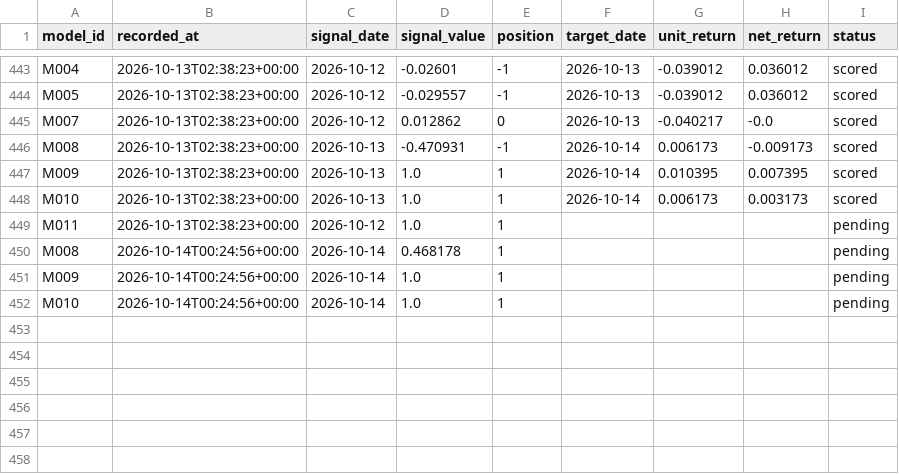
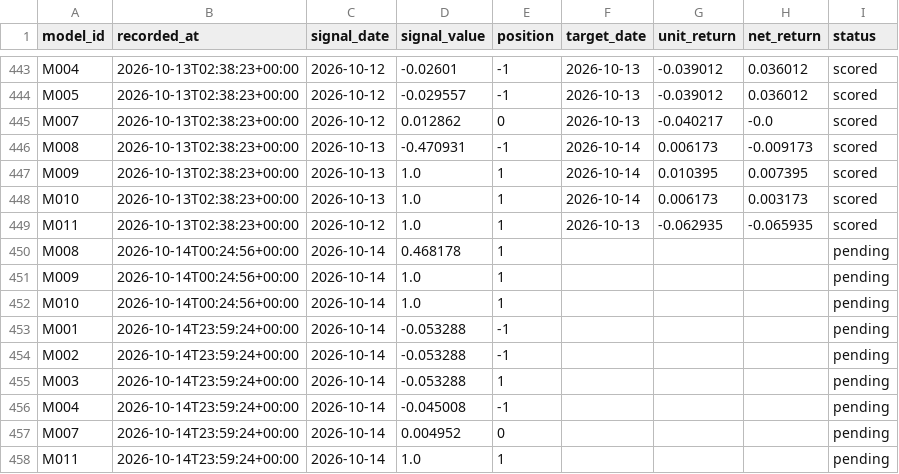
Before and after one commit to muse2002/tzalpha, a CSV file: data/predictions.csv, drawn as a sheet; only a part is shown, gaps mark what is left out.

```diff
--- a/data/predictions.csv
+++ b/data/predictions.csv
@@ -448,3 +448,3 @@ M009,2026-10-13T02:38:23+00:00,2026-10-13,1.0,1,2026-10-14,0.010395,0.007395,sco
 M010,2026-10-13T02:38:23+00:00,2026-10-13,1.0,1,2026-10-14,0.006173,0.003173,scored
-M011,2026-10-13T02:38:23+00:00,2026-10-12,1.0,1,,,,pending
+M011,2026-10-13T02:38:23+00:00,2026-10-12,1.0,1,2026-10-13,-0.062935,-0.065935,scored
 M008,2026-10-14T00:24:56+00:00,2026-10-14,0.468178,1,,,,pending
@@ -452 +452,7 @@ M009,2026-10-14T00:24:56+00:00,2026-10-14,1.0,1,,,,pending
 M010,2026-10-14T00:24:56+00:00,2026-10-14,1.0,1,,,,pending
+M001,2026-10-14T23:59:24+00:00,2026-10-14,-0.053288,-1,,,,pending
+M002,2026-10-14T23:59:24+00:00,2026-10-14,-0.053288,-1,,,,pending
+M003,2026-10-14T23:59:24+00:00,2026-10-14,-0.053288,1,,,,pending
+M004,2026-10-14T23:59:24+00:00,2026-10-14,-0.045008,-1,,,,pending
+M007,2026-10-14T23:59:24+00:00,2026-10-14,0.004952,0,,,,pending
+M011,2026-10-14T23:59:24+00:00,2026-10-14,1.0,1,,,,pending
```
Also changed, not shown: 2 other files.
